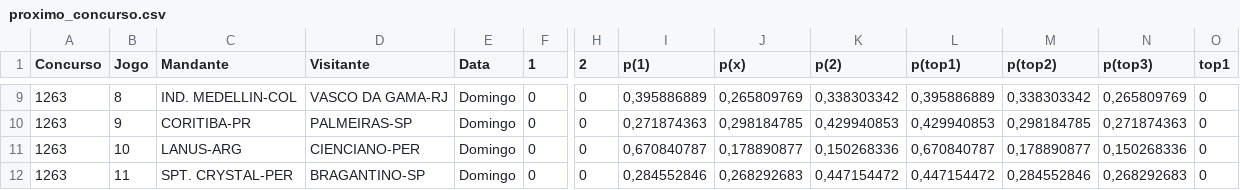
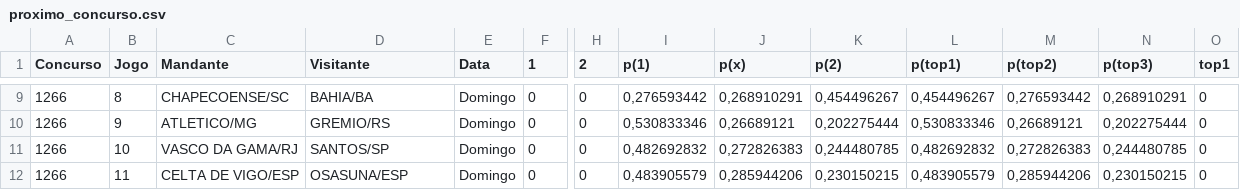
Before and after one commit to marcosvilhena87/loteca-ML-Modelo, a CSV file: data/proximo_concurso.csv, drawn as a sheet; only a part is shown, gaps mark what is left out; the diff covers the shown part only; the diff names each change by its address in the sheet, - before the commit and + after, or states it on an @@ line.

```diff
--- a/data/proximo_concurso.csv
+++ b/data/proximo_concurso.csv
-A9:A12 (Concurso): 1263
+A9:A12 (Concurso): 1266
-C9 (Mandante): IND. MEDELLIN-COL
+C9 (Mandante): CHAPECOENSE/SC
-D9 (Visitante): VASCO DA GAMA-RJ
+D9 (Visitante): BAHIA/BA
-I9 (p(1)): 0,395886889
+I9 (p(1)): 0,276593442
-J9 (p(x)): 0,265809769
+J9 (p(x)): 0,268910291
-K9 (p(2)): 0,338303342
+K9 (p(2)): 0,454496267
-L9 (p(top1)): 0,395886889
+L9 (p(top1)): 0,454496267
-M9 (p(top2)): 0,338303342
+M9 (p(top2)): 0,276593442
-N9 (p(top3)): 0,265809769
+N9 (p(top3)): 0,268910291
-C10 (Mandante): CORITIBA-PR
+C10 (Mandante): ATLETICO/MG
-D10 (Visitante): PALMEIRAS-SP
+D10 (Visitante): GREMIO/RS
-I10 (p(1)): 0,271874363
+I10 (p(1)): 0,530833346
-J10 (p(x)): 0,298184785
+J10 (p(x)): 0,26689121
-K10 (p(2)): 0,429940853
+K10 (p(2)): 0,202275444
-L10 (p(top1)): 0,429940853
+L10 (p(top1)): 0,530833346
-M10 (p(top2)): 0,298184785
+M10 (p(top2)): 0,26689121
-N10 (p(top3)): 0,271874363
+N10 (p(top3)): 0,202275444
-C11 (Mandante): LANUS-ARG
+C11 (Mandante): VASCO DA GAMA/RJ
-D11 (Visitante): CIENCIANO-PER
+D11 (Visitante): SANTOS/SP
-I11 (p(1)): 0,670840787
+I11 (p(1)): 0,482692832
-J11 (p(x)): 0,178890877
+J11 (p(x)): 0,272826383
-K11 (p(2)): 0,150268336
+K11 (p(2)): 0,244480785
-L11 (p(top1)): 0,670840787
+L11 (p(top1)): 0,482692832
-M11 (p(top2)): 0,178890877
+M11 (p(top2)): 0,272826383
-N11 (p(top3)): 0,150268336
+N11 (p(top3)): 0,244480785
-C12 (Mandante): SPT. CRYSTAL-PER
+C12 (Mandante): CELTA DE VIGO/ESP
-D12 (Visitante): BRAGANTINO-SP
+D12 (Visitante): OSASUNA/ESP
-I12 (p(1)): 0,284552846
+I12 (p(1)): 0,483905579
-J12 (p(x)): 0,268292683
+J12 (p(x)): 0,285944206
-K12 (p(2)): 0,447154472
+K12 (p(2)): 0,230150215
-L12 (p(top1)): 0,447154472
+L12 (p(top1)): 0,483905579
-M12 (p(top2)): 0,284552846
+M12 (p(top2)): 0,285944206
-N12 (p(top3)): 0,268292683
+N12 (p(top3)): 0,230150215
```
Also changed, not shown: 90 edited cells elsewhere in this file, data/concursos_anteriores.csv.
